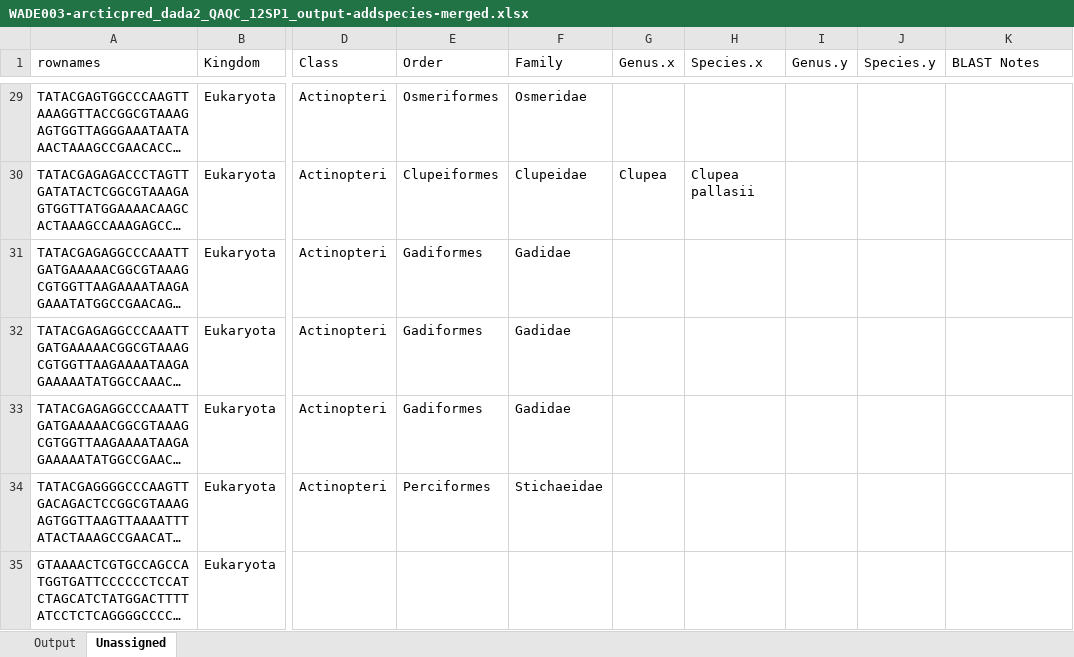
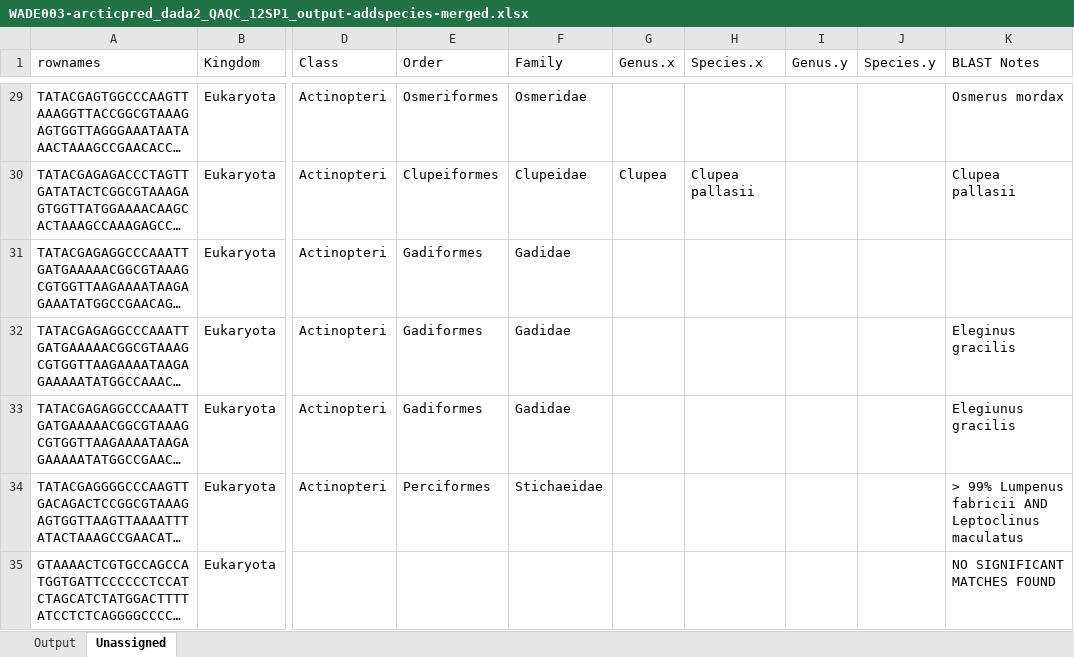
Before and after one commit to m-ball3/Arctic-predator-diet-microbiome, an Excel workbook: WADE003-arcticpred_dada2_QAQC_12SP1_output-addspecies-merged.xlsx, sheet Unassigned, drawn as a sheet; only a part is shown, gaps mark what is left out; long unchanged cells end in …; values as stored, in another font and other column widths than the file's, no cell formats; the diff covers the shown part only; the diff names each change by its address in the sheet, - before the commit and + after, or states it on an @@ line.

Commit message:
nearly completes BLAST on new merged taxa table

```diff
--- a/WADE003-arcticpred_dada2_QAQC_12SP1_output-addspecies-merged.xlsx (sheet Unassigned)
+++ b/WADE003-arcticpred_dada2_QAQC_12SP1_output-addspecies-merged.xlsx (sheet Unassigned)
-K29 (BLAST Notes): (empty)
+K29 (BLAST Notes): Osmerus mordax
-K30 (BLAST Notes): (empty)
+K30 (BLAST Notes): Clupea pallasii
-K32 (BLAST Notes): (empty)
+K32 (BLAST Notes): Eleginus gracilis
-K33 (BLAST Notes): (empty)
+K33 (BLAST Notes): Elegiunus gracilis
-K34 (BLAST Notes): (empty)
+K34 (BLAST Notes): > 99% Lumpenus fabricii AND Leptoclinus maculatus
-K35 (BLAST Notes): (empty)
+K35 (BLAST Notes): NO SIGNIFICANT MATCHES FOUND
```
Also changed, not shown: 56 edited cells elsewhere in this sheet, cell formats, 2 other files.
